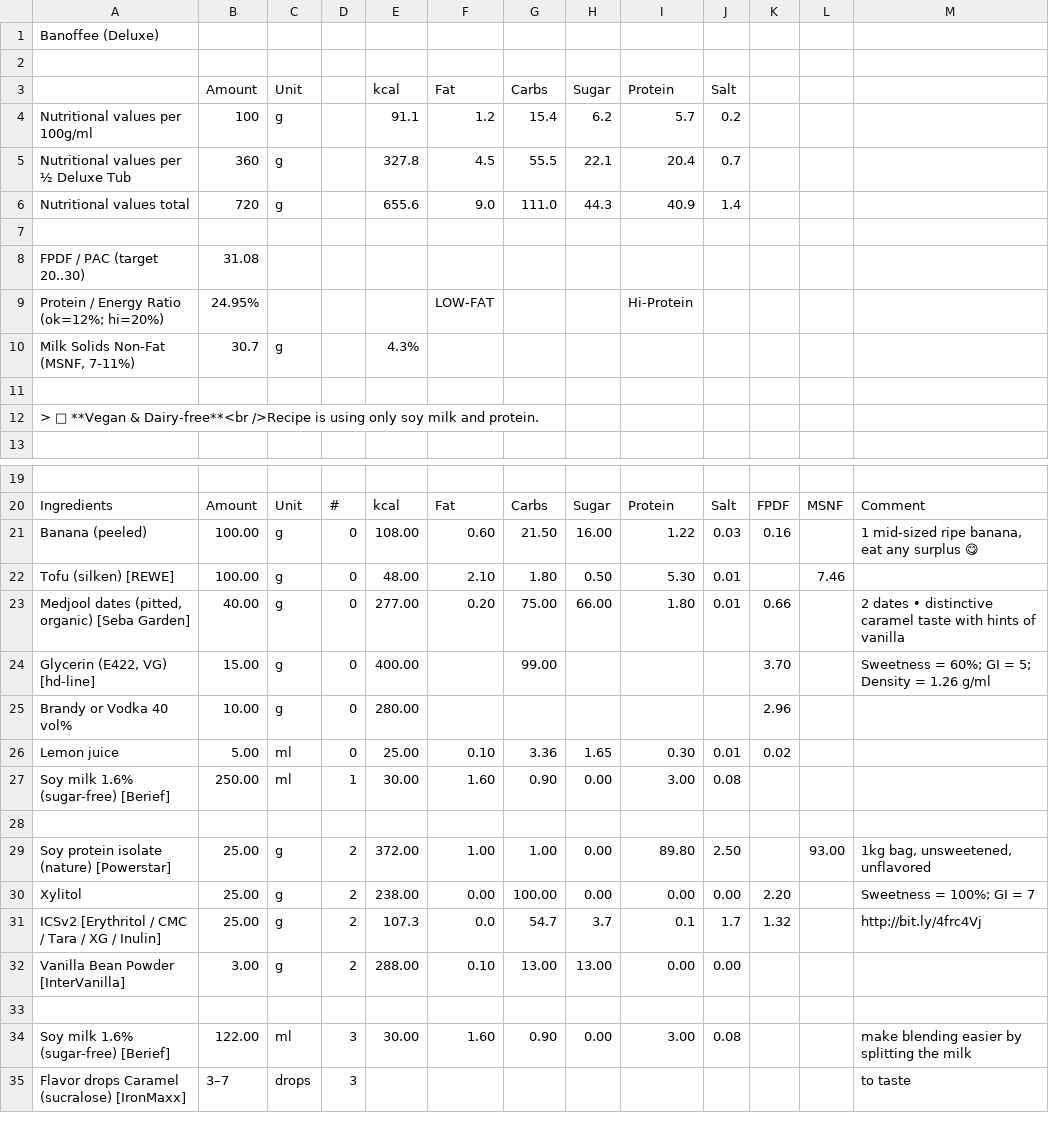
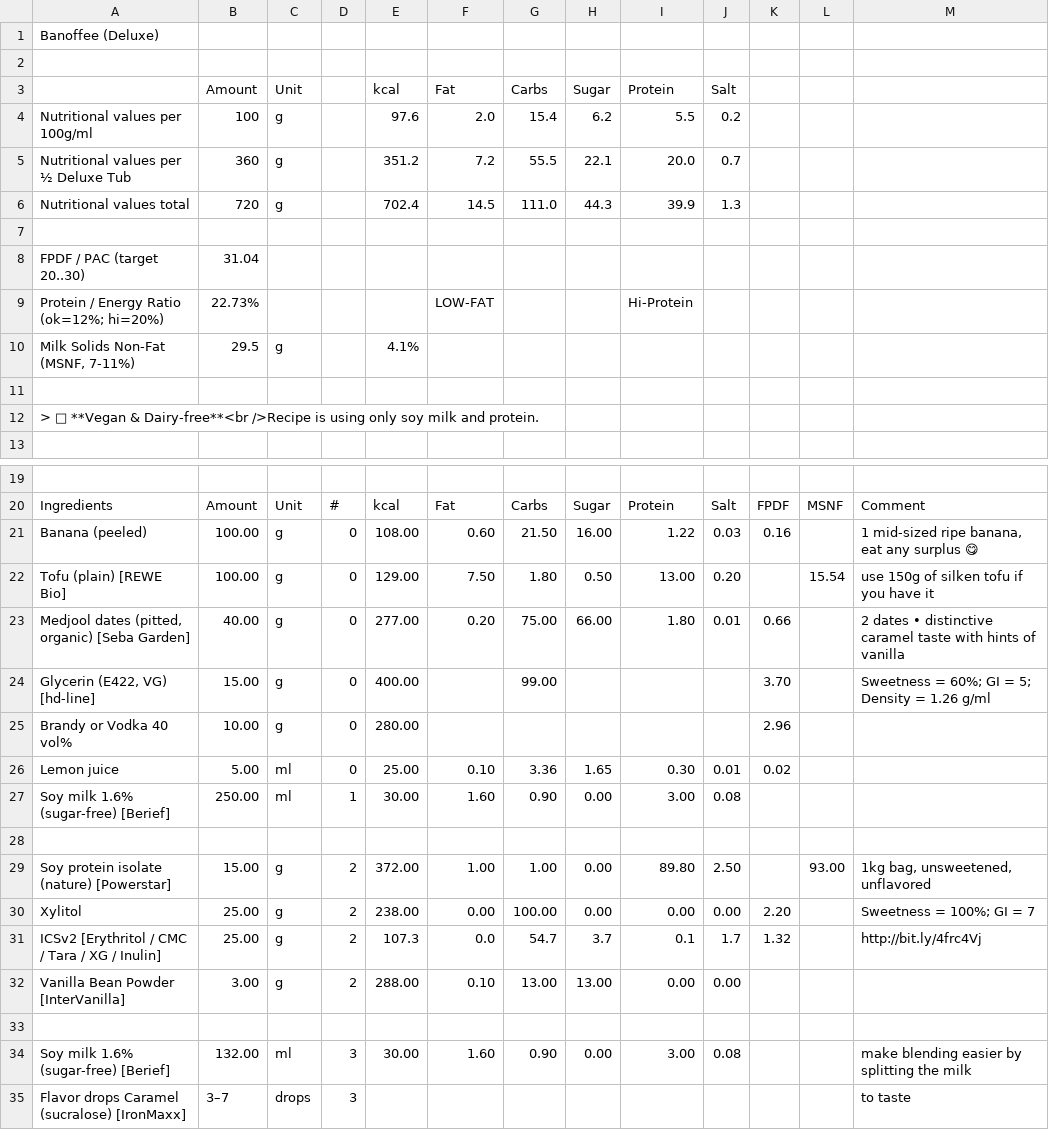
Before and after one commit to jhermann/ice-creamery, a CSV file: recipes/Banoffee (Deluxe)/Ice-Cream-Recipes.csv, drawn as a sheet; only a part is shown, gaps mark what is left out.

Commit message:
rewrite to plain tofu

```diff
--- a/recipes/Banoffee (Deluxe)/Ice-Cream-Recipes.csv
+++ b/recipes/Banoffee (Deluxe)/Ice-Cream-Recipes.csv
@@ -3,9 +3,9 @@ Banoffee (Deluxe);;;;;;;;;;;;
 ;Amount;Unit;;kcal;Fat;Carbs;Sugar;Protein;Salt;;;
-Nutritional values per 100g/ml;100;g;;91.1;1.2;15.4;6.2;5.7;0.2;;;
-Nutritional values per ½ Deluxe Tub;360;g;;327.8;4.5;55.5;22.1;20.4;0.7;;;
-Nutritional values total;720;g;;655.6;9.0;111.0;44.3;40.9;1.4;;;
+Nutritional values per 100g/ml;100;g;;97.6;2.0;15.4;6.2;5.5;0.2;;;
+Nutritional values per ½ Deluxe Tub;360;g;;351.2;7.2;55.5;22.1;20.0;0.7;;;
+Nutritional values total;720;g;;702.4;14.5;111.0;44.3;39.9;1.3;;;
 ;;;;;;;;;;;;
-FPDF / PAC (target 20..30);31.08;;;;;;;;;;;
-"Protein / Energy Ratio (ok=12%; hi=20%)";24.95%;;;;LOW-FAT;;;Hi-Protein;;;;
-Milk Solids Non-Fat (MSNF, 7-11%);30.7;g;;4.3%;;;;;;;;
+FPDF / PAC (target 20..30);31.04;;;;;;;;;;;
+"Protein / Energy Ratio (ok=12%; hi=20%)";22.73%;;;;LOW-FAT;;;Hi-Protein;;;;
+Milk Solids Non-Fat (MSNF, 7-11%);29.5;g;;4.1%;;;;;;;;
 ;;;;;;;;;;;;
@@ -29,3 +29,3 @@ Ingredients;Amount;Unit;#;kcal;Fat;Carbs;Sugar;Protein;Salt;FPDF;MSNF;Comment
 Banana (peeled);100.00;g;0;108.00;0.60;21.50;16.00;1.22;0.03;0.16;;1 mid-sized ripe banana, eat any surplus 😋
-Tofu (silken) [REWE];100.00;g;0;48.00;2.10;1.80;0.50;5.30;0.01;;7.46;
+Tofu (plain) [REWE Bio];100.00;g;0;129.00;7.50;1.80;0.50;13.00;0.20;;15.54;use 150g of silken tofu if you have it
 Medjool dates (pitted, organic) [Seba Garden];40.00;g;0;277.00;0.20;75.00;66.00;1.80;0.01;0.66;;2 dates • distinctive caramel taste with hints of vanilla
@@ -36,3 +36,3 @@ Soy milk 1.6% (sugar-free) [Berief];250.00;ml;1;30.00;1.60;0.90;0.00;3.00;0.08;;
 ;;;;;;;;;;;;
-Soy protein isolate (nature) [Powerstar];25.00;g;2;372.00;1.00;1.00;0.00;89.80;2.50;;93.00;1kg bag, unsweetened, unflavored
+Soy protein isolate (nature) [Powerstar];15.00;g;2;372.00;1.00;1.00;0.00;89.80;2.50;;93.00;1kg bag, unsweetened, unflavored
 Xylitol;25.00;g;2;238.00;0.00;100.00;0.00;0.00;0.00;2.20;;"Sweetness = 100%; GI = 7"
@@ -41,3 +41,3 @@ Vanilla Bean Powder [InterVanilla];3.00;g;2;288.00;0.10;13.00;13.00;0.00;0.00;;;
 ;;;;;;;;;;;;
-Soy milk 1.6% (sugar-free) [Berief];122.00;ml;3;30.00;1.60;0.90;0.00;3.00;0.08;;;make blending easier by splitting the milk
+Soy milk 1.6% (sugar-free) [Berief];132.00;ml;3;30.00;1.60;0.90;0.00;3.00;0.08;;;make blending easier by splitting the milk
 Flavor drops Caramel (sucralose) [IronMaxx];3–7;drops;3;;;;;;;;;to taste
```
Also changed, not shown: 1 other file.
